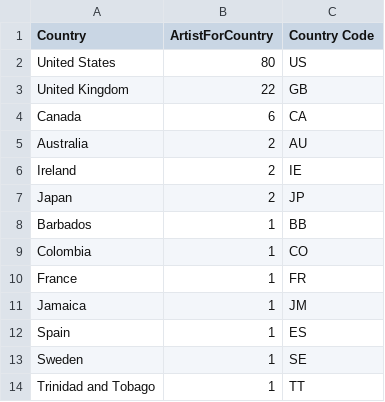
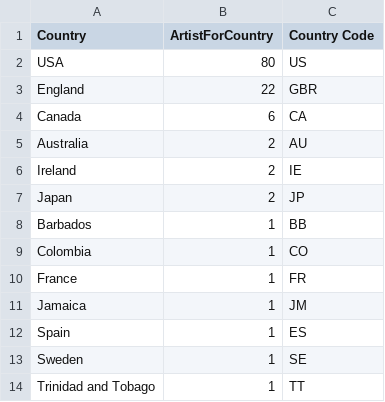
Before and after one commit to mahyarsadeghi/mahyarsadeghi.github.io, a CSV file: data/ArtistPerCountry.csv, drawn as a sheet.

```diff
--- a/data/ArtistPerCountry.csv
+++ b/data/ArtistPerCountry.csv
@@ -1,4 +1,4 @@
 Country,ArtistForCountry,Country Code
-United States,80,US
-United Kingdom,22,GB
+USA,80,US
+England,22,GBR
 Canada,6,CA
```
Also changed, not shown: data/TCUCountry.csv, data/best_selling_artists.csv, 9 other files.
